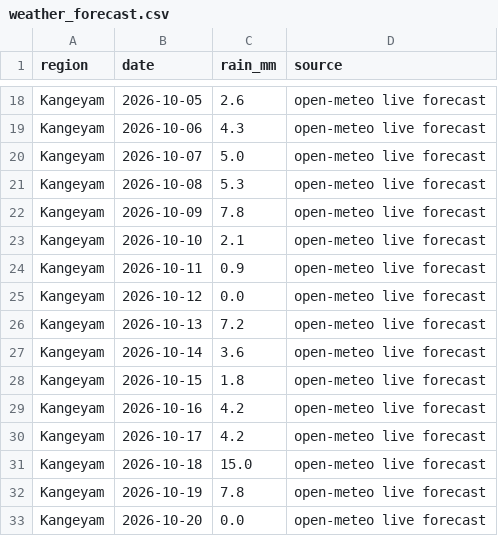
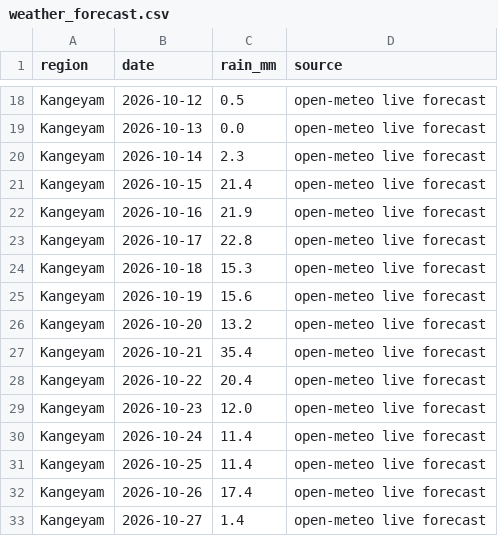
Before and after one commit to manvith2003/vaighai_, a CSV file: data/bronze/weather_forecast.csv, drawn as a sheet; only a part is shown, gaps mark what is left out; the diff covers the shown part only; the diff names each change by its address in the sheet, - before the commit and + after, or states it on an @@ line.

```diff
--- a/data/bronze/weather_forecast.csv
+++ b/data/bronze/weather_forecast.csv
-B18 (date): 2026-10-05
+B18 (date): 2026-10-12
-C18 (rain_mm): 2.6
+C18 (rain_mm): 0.5
-B19 (date): 2026-10-06
+B19 (date): 2026-10-13
-C19 (rain_mm): 4.3
+C19 (rain_mm): 0.0
-B20 (date): 2026-10-07
+B20 (date): 2026-10-14
-C20 (rain_mm): 5.0
+C20 (rain_mm): 2.3
-B21 (date): 2026-10-08
+B21 (date): 2026-10-15
-C21 (rain_mm): 5.3
+C21 (rain_mm): 21.4
-B22 (date): 2026-10-09
+B22 (date): 2026-10-16
-C22 (rain_mm): 7.8
+C22 (rain_mm): 21.9
-B23 (date): 2026-10-10
+B23 (date): 2026-10-17
-C23 (rain_mm): 2.1
+C23 (rain_mm): 22.8
-B24 (date): 2026-10-11
+B24 (date): 2026-10-18
-C24 (rain_mm): 0.9
+C24 (rain_mm): 15.3
-B25 (date): 2026-10-12
+B25 (date): 2026-10-19
-C25 (rain_mm): 0.0
+C25 (rain_mm): 15.6
-B26 (date): 2026-10-13
+B26 (date): 2026-10-20
-C26 (rain_mm): 7.2
+C26 (rain_mm): 13.2
-B27 (date): 2026-10-14
+B27 (date): 2026-10-21
-C27 (rain_mm): 3.6
+C27 (rain_mm): 35.4
-B28 (date): 2026-10-15
+B28 (date): 2026-10-22
-C28 (rain_mm): 1.8
+C28 (rain_mm): 20.4
-B29 (date): 2026-10-16
+B29 (date): 2026-10-23
-C29 (rain_mm): 4.2
+C29 (rain_mm): 12.0
-B30 (date): 2026-10-17
+B30 (date): 2026-10-24
-C30 (rain_mm): 4.2
+C30 (rain_mm): 11.4
-B31 (date): 2026-10-18
+B31 (date): 2026-10-25
-C31 (rain_mm): 15.0
+C31 (rain_mm): 11.4
-B32 (date): 2026-10-19
+B32 (date): 2026-10-26
-C32 (rain_mm): 7.8
+C32 (rain_mm): 17.4
-B33 (date): 2026-10-20
+B33 (date): 2026-10-27
-C33 (rain_mm): 0.0
+C33 (rain_mm): 1.4
```
Also changed, not shown: 128 edited cells elsewhere in this file, data/bronze/weather_monthly.csv, data/gold/watchlist_decline_risk.csv, 13 other files.
